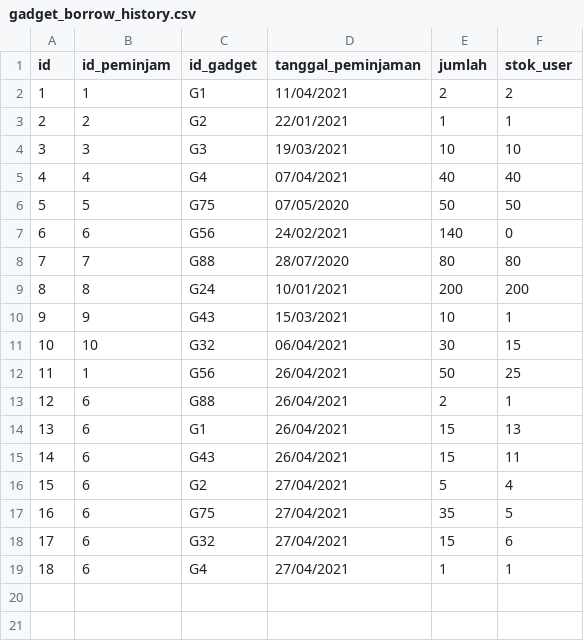
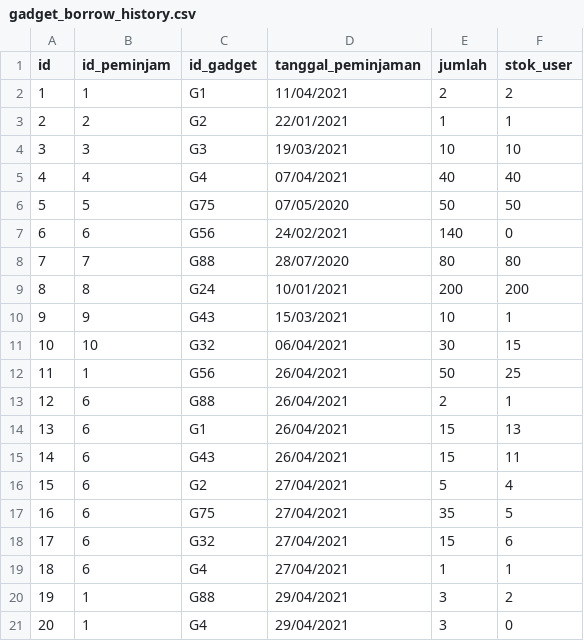
Before and after one commit to triannasres/TuBes, a CSV file: tempatSimpan/gadget_borrow_history.csv, drawn as a sheet; the diff names each change by its address in the sheet, - before the commit and + after, or states it on an @@ line.

Commit message:
Update gadget_borrow_history.csv

```diff
--- a/tempatSimpan/gadget_borrow_history.csv
+++ b/tempatSimpan/gadget_borrow_history.csv
+row 20: 19 | 1 | G88 | 29/04/2021 | 3 | 2
+row 21: 20 | 1 | G4 | 29/04/2021 | 3 | 0
```
